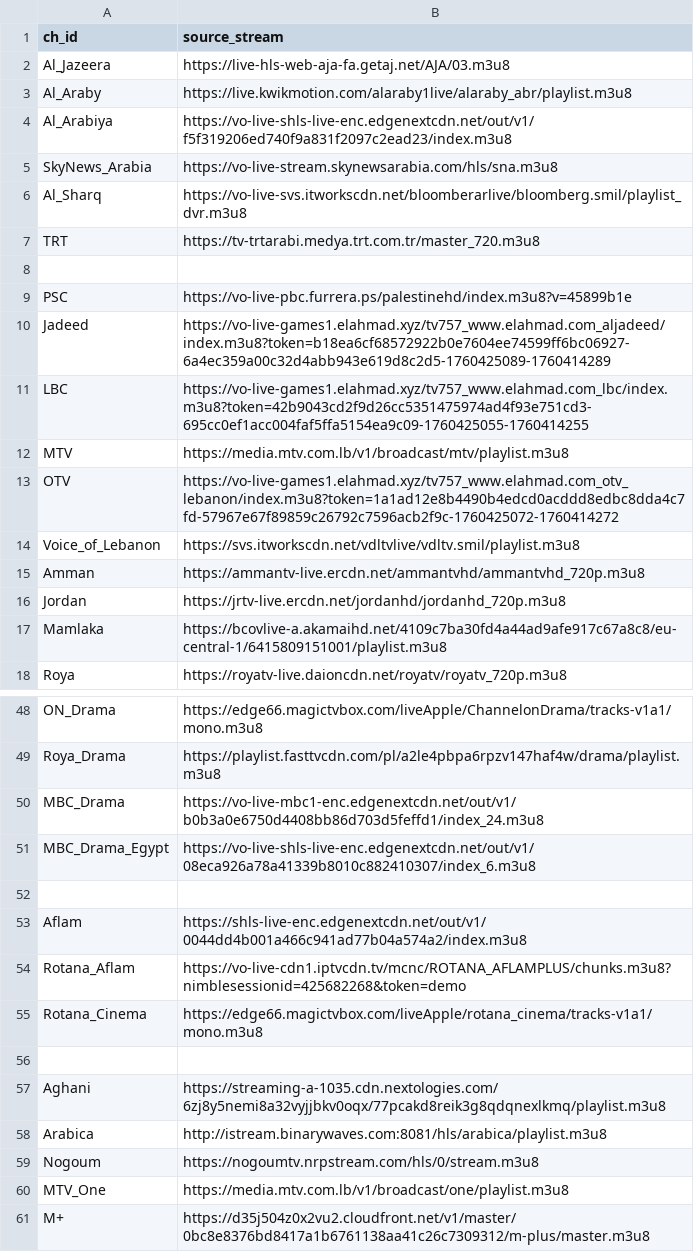
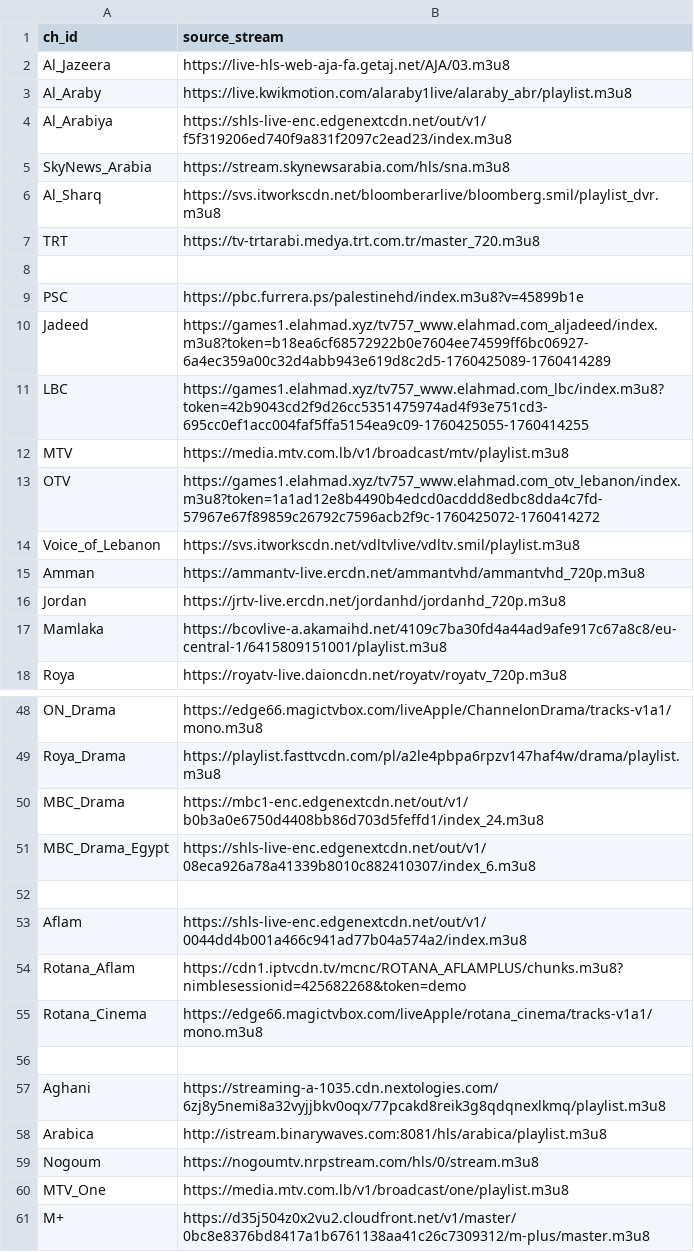
Before and after one commit to skabajah/saturn, a TSV file: 1_channels.tsv, drawn as a sheet; only a part is shown, gaps mark what is left out; the diff covers the shown part only.

Commit message:
clean

```diff
--- a/1_channels.tsv
+++ b/1_channels.tsv
@@ -3,12 +3,12 @@ Al_Jazeera	https://live-hls-web-aja-fa.getaj.net/AJA/03.m3u8
 Al_Araby	https://live.kwikmotion.com/alaraby1live/alaraby_abr/playlist.m3u8
-Al_Arabiya	https://vo-live-shls-live-enc.edgenextcdn.net/out/v1/f5f319206ed740f9a831f2097c2ead23/index.m3u8
-SkyNews_Arabia	https://vo-live-stream.skynewsarabia.com/hls/sna.m3u8
-Al_Sharq	https://vo-live-svs.itworkscdn.net/bloomberarlive/bloomberg.smil/playlist_dvr.m3u8
+Al_Arabiya	https://shls-live-enc.edgenextcdn.net/out/v1/f5f319206ed740f9a831f2097c2ead23/index.m3u8
+SkyNews_Arabia	https://stream.skynewsarabia.com/hls/sna.m3u8
+Al_Sharq	https://svs.itworkscdn.net/bloomberarlive/bloomberg.smil/playlist_dvr.m3u8
 TRT	https://tv-trtarabi.medya.trt.com.tr/master_720.m3u8
 	
-PSC	https://vo-live-pbc.furrera.ps/palestinehd/index.m3u8?v=45899b1e
-Jadeed	https://vo-live-games1.elahmad.xyz/tv757_www.elahmad.com_aljadeed/index.m3u8?token=b18ea6cf68572922b0e7604ee74599ff6bc06927-6a4ec359a00c32d4abb943e619d8c2d5-1760425089-1760414289
-LBC	https://vo-live-games1.elahmad.xyz/tv757_www.elahmad.com_lbc/index.m3u8?token=42b9043cd2f9d26cc5351475974ad4f93e751cd3-695cc0ef1acc004faf5ffa5154ea9c09-1760425055-1760414255
+PSC	https://pbc.furrera.ps/palestinehd/index.m3u8?v=45899b1e
+Jadeed	https://games1.elahmad.xyz/tv757_www.elahmad.com_aljadeed/index.m3u8?token=b18ea6cf68572922b0e7604ee74599ff6bc06927-6a4ec359a00c32d4abb943e619d8c2d5-1760425089-1760414289
+LBC	https://games1.elahmad.xyz/tv757_www.elahmad.com_lbc/index.m3u8?token=42b9043cd2f9d26cc5351475974ad4f93e751cd3-695cc0ef1acc004faf5ffa5154ea9c09-1760425055-1760414255
 MTV	https://media.mtv.com.lb/v1/broadcast/mtv/playlist.m3u8
-OTV	https://vo-live-games1.elahmad.xyz/tv757_www.elahmad.com_otv_lebanon/index.m3u8?token=1a1ad12e8b4490b4edcd0acddd8edbc8dda4c7fd-57967e67f89859c26792c7596acb2f9c-1760425072-1760414272
+OTV	https://games1.elahmad.xyz/tv757_www.elahmad.com_otv_lebanon/index.m3u8?token=1a1ad12e8b4490b4edcd0acddd8edbc8dda4c7fd-57967e67f89859c26792c7596acb2f9c-1760425072-1760414272
 Voice_of_Lebanon	https://svs.itworkscdn.net/vdltvlive/vdltv.smil/playlist.m3u8
@@ -49,7 +49,7 @@ ON_Drama	https://edge66.magictvbox.com/liveApple/ChannelonDrama/tracks-v1a1/mono
 Roya_Drama	https://playlist.fasttvcdn.com/pl/a2le4pbpa6rpzv147haf4w/drama/playlist.m3u8
-MBC_Drama	https://vo-live-mbc1-enc.edgenextcdn.net/out/v1/b0b3a0e6750d4408bb86d703d5feffd1/index_24.m3u8
-MBC_Drama_Egypt	https://vo-live-shls-live-enc.edgenextcdn.net/out/v1/08eca926a78a41339b8010c882410307/index_6.m3u8
+MBC_Drama	https://mbc1-enc.edgenextcdn.net/out/v1/b0b3a0e6750d4408bb86d703d5feffd1/index_24.m3u8
+MBC_Drama_Egypt	https://shls-live-enc.edgenextcdn.net/out/v1/08eca926a78a41339b8010c882410307/index_6.m3u8
 	
 Aflam	https://shls-live-enc.edgenextcdn.net/out/v1/0044dd4b001a466c941ad77b04a574a2/index.m3u8
-Rotana_Aflam	https://vo-live-cdn1.iptvcdn.tv/mcnc/ROTANA_AFLAMPLUS/chunks.m3u8?nimblesessionid=425682268&token=demo
+Rotana_Aflam	https://cdn1.iptvcdn.tv/mcnc/ROTANA_AFLAMPLUS/chunks.m3u8?nimblesessionid=425682268&token=demo
 Rotana_Cinema	https://edge66.magictvbox.com/liveApple/rotana_cinema/tracks-v1a1/mono.m3u8
```
Also changed, not shown: 17 edited cells elsewhere in this file.
